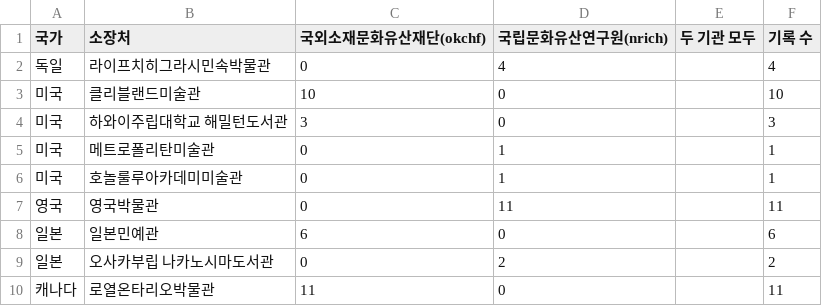
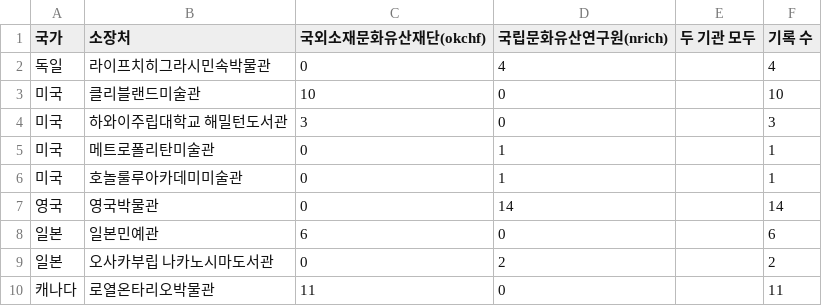
Before and after one commit to changgi/korea-archive-mcp, a CSV file: docs/data/overseas_holders.csv, drawn as a sheet.

```diff
--- a/docs/data/overseas_holders.csv
+++ b/docs/data/overseas_holders.csv
@@ -6,3 +6,3 @@
 미국,호놀룰루아카데미미술관,0,1,,1
-영국,영국박물관,0,11,,11
+영국,영국박물관,0,14,,14
 일본,일본민예관,6,0,,6
```
Also changed, not shown: docs/data/popular.csv, 12 other files.
